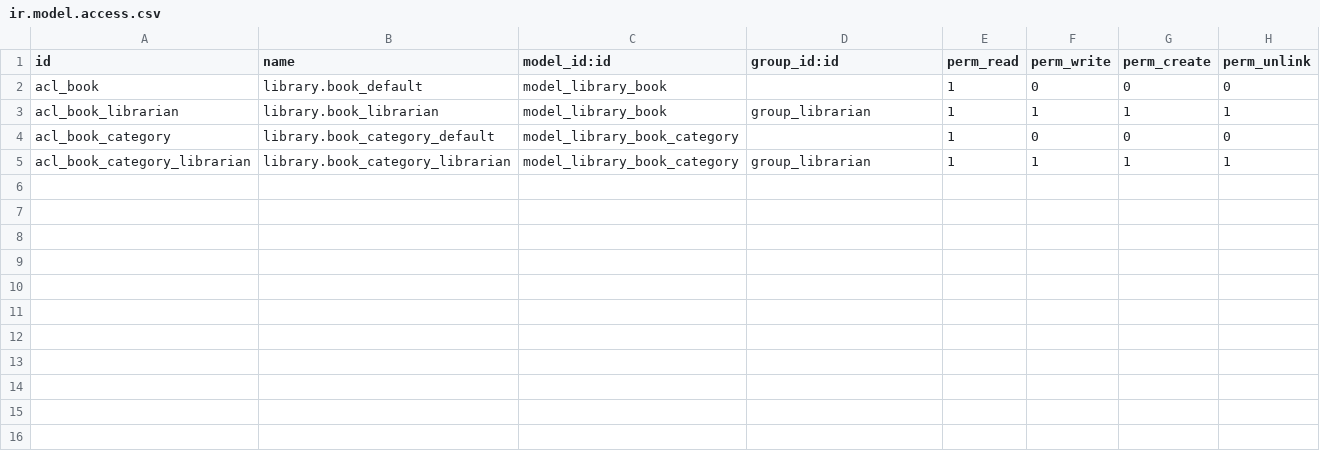
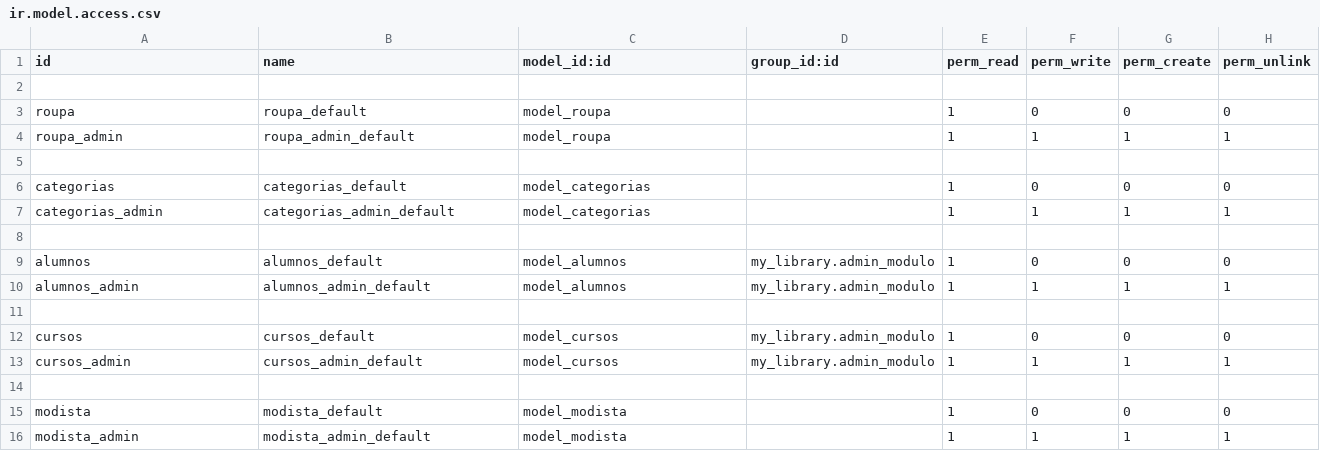
Before and after one commit to IPardelo/proxecto-sxe, a CSV file: my_library/security/ir.model.access.csv, drawn as a sheet.

```diff
--- a/my_library/security/ir.model.access.csv
+++ b/my_library/security/ir.model.access.csv
@@ -1,5 +1,16 @@
 id,name,model_id:id,group_id:id,perm_read,perm_write,perm_create,perm_unlink
-acl_book,library.book_default,model_library_book,,1,0,0,0
-acl_book_librarian,library.book_librarian,model_library_book,group_librarian,1,1,1,1
-acl_book_category,library.book_category_default,model_library_book_category,,1,0,0,0
-acl_book_category_librarian,library.book_category_librarian,model_library_book_category,group_librarian,1,1,1,1
+
+roupa,roupa_default,model_roupa,,1,0,0,0
+roupa_admin,roupa_admin_default,model_roupa,,1,1,1,1
+
+categorias,categorias_default,model_categorias,,1,0,0,0
+categorias_admin,categorias_admin_default,model_categorias,,1,1,1,1
+
+alumnos,alumnos_default,model_alumnos,my_library.admin_modulo,1,0,0,0
+alumnos_admin,alumnos_admin_default,model_alumnos,my_library.admin_modulo,1,1,1,1
+
+cursos,cursos_default,model_cursos,my_library.admin_modulo,1,0,0,0
+cursos_admin,cursos_admin_default,model_cursos,my_library.admin_modulo,1,1,1,1
+
+modista,modista_default,model_modista,,1,0,0,0
+modista_admin,modista_admin_default,model_modista,,1,1,1,1
```
Also changed, not shown: 16 other files.
